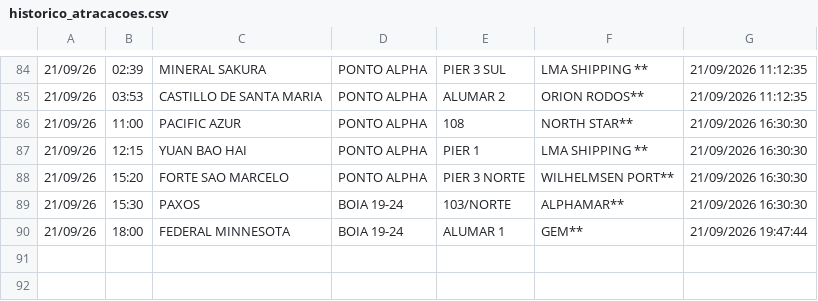
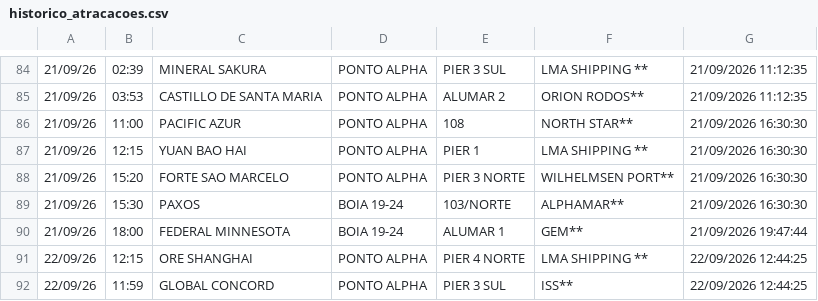
Before and after one commit to Leoofclima/Monitor-Apem, a CSV file: historico_atracacoes.csv, drawn as a sheet; only a part is shown, gaps mark what is left out; the diff names each change by its address in the sheet, - before the commit and + after, or states it on an @@ line.

```diff
--- a/historico_atracacoes.csv
+++ b/historico_atracacoes.csv
+row 91: 22/09/26 | 12:15 | ORE SHANGHAI | PONTO ALPHA | PIER 4 NORTE | LMA SHIPPING ** | 22/09/2026 12:44:25
+row 92: 22/09/26 | 11:59 | GLOBAL CONCORD | PONTO ALPHA | PIER 3 SUL | ISS** | 22/09/2026 12:44:25
```
Also changed, not shown: 3 other files.
